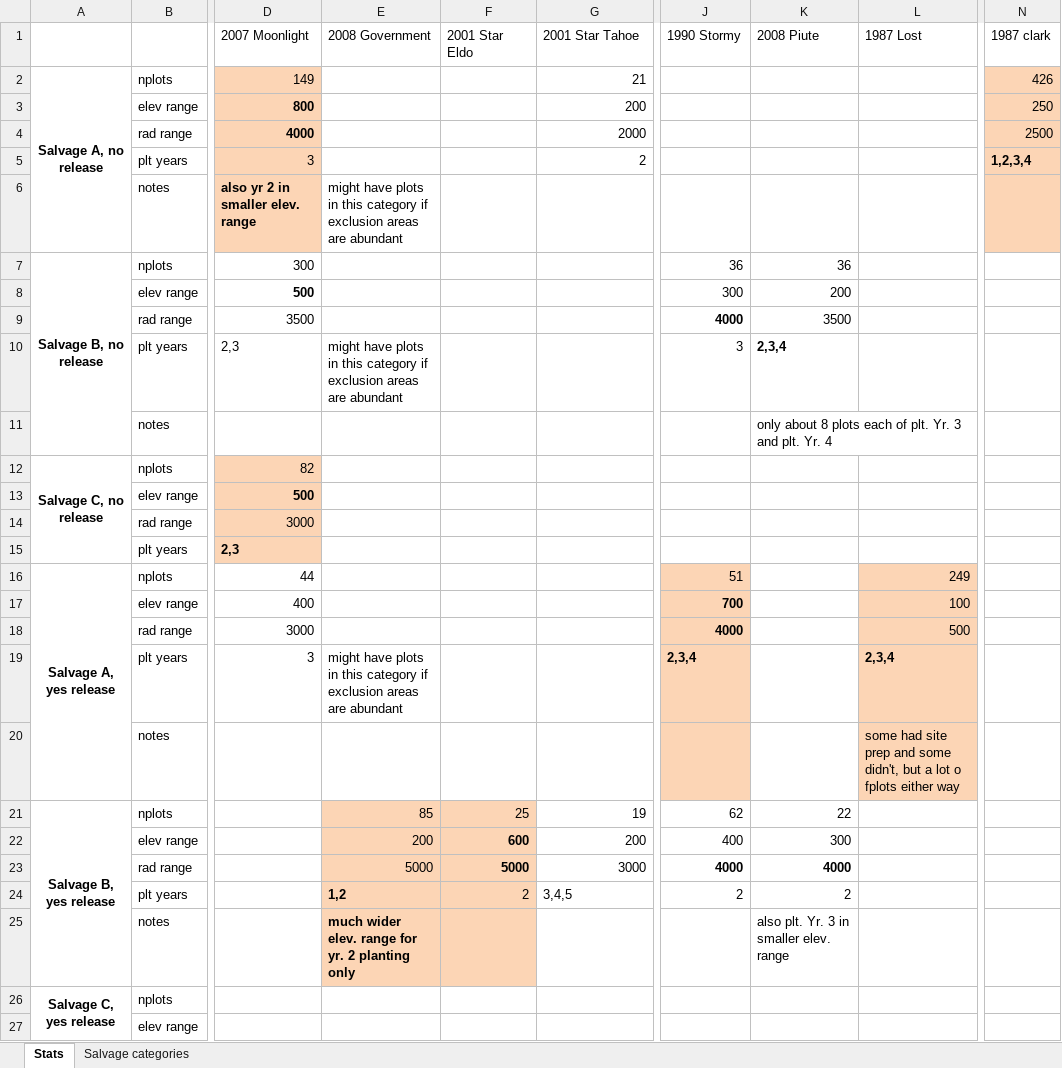
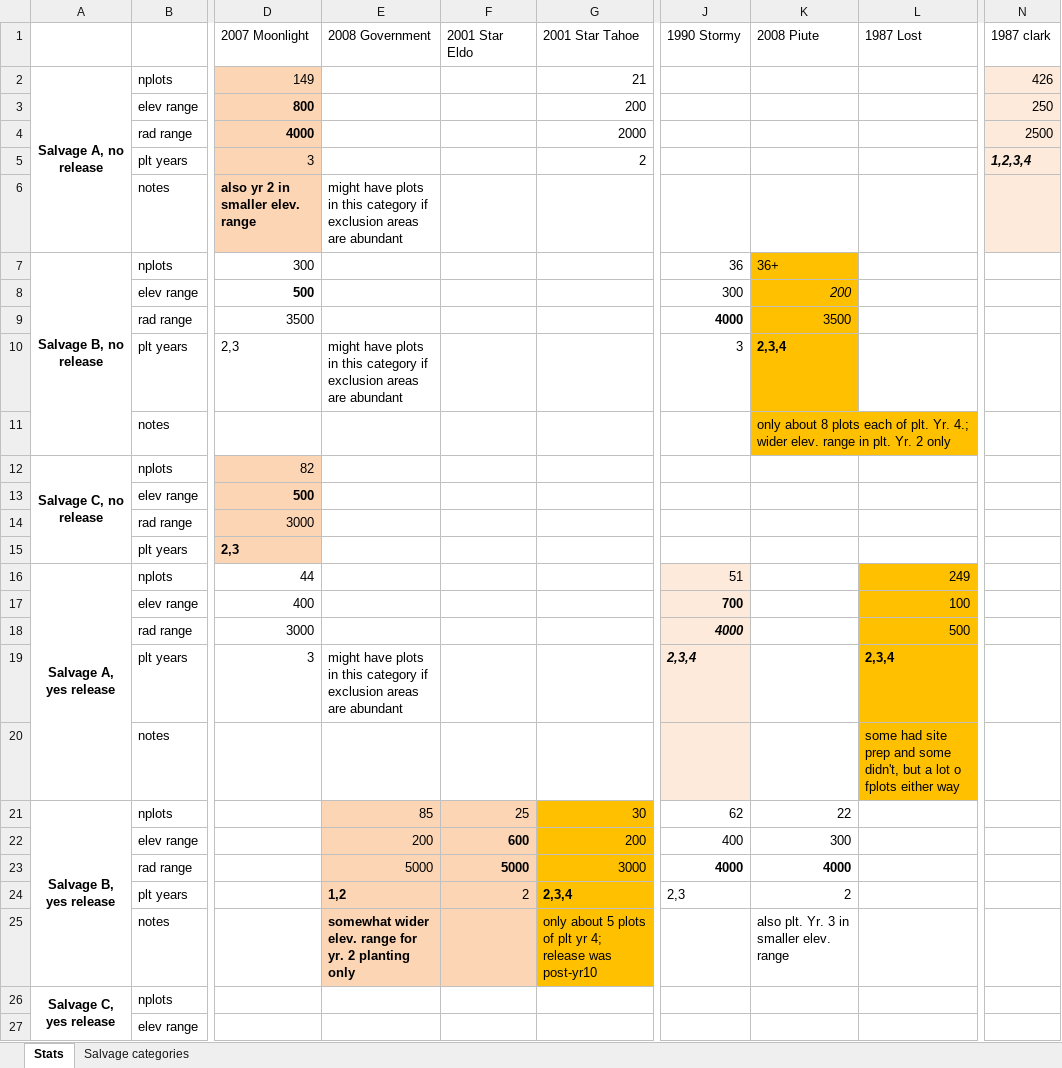
Before and after one commit to LatimerLab/postfire-management, an Excel workbook: data/site-selection/manual-summaries/mgmt_type_breakdown_stats.xlsx, sheet Stats, drawn as a sheet; only a part is shown, gaps mark what is left out; values as stored, in another font and other column widths than the file's, no borders; the diff names each change by its address in the sheet, - before the commit and + after, or states it on an @@ line.

Commit message:
Break down by release timing; helicopter salvage is separate category

```diff
--- a/data/site-selection/manual-summaries/mgmt_type_breakdown_stats.xlsx (sheet Stats)
+++ b/data/site-selection/manual-summaries/mgmt_type_breakdown_stats.xlsx (sheet Stats)
-N2:N6 fill: #FCD5B5
+N2:N6 fill: #FDEADA
-N5 italic: off
+N5 italic: on
-K7 (2008 Piute): 36
+K7 (2008 Piute): 36+
-K7:K11 fill: none
+K7:K11 fill: #FFC000
-K8 italic: off
+K8 italic: on
-K11 (2008 Piute): …plt. Yr. 3 and plt. Yr. 4
+K11 (2008 Piute): …plt. Yr. 4.; wider elev. range in plt. Yr. 2 only
-J16:J20 fill: #FCD5B5
+J16:J20 fill: #FDEADA
-L16:L20 fill: #FCD5B5
+L16:L20 fill: #FFC000
-J18:J19 italic: off
+J18:J19 italic: on
-G21 (2001 Star Tahoe): 19
+G21 (2001 Star Tahoe): 30
-G21:G25 fill: none
+G21:G25 fill: #FFC000
-G24 (2001 Star Tahoe): 3,4,5
+G24 (2001 Star Tahoe): 2,3,4
-G24 bold: off
+G24 bold: on
-J24 (1990 Stormy): 2
+J24 (1990 Stormy): 2,3
-E25 (2008 Government): much wider elev.…
+E25 (2008 Government): somewhat wider elev.…
-G25 (2001 Star Tahoe): (empty)
+G25 (2001 Star Tahoe): only about 5 plots of plt yr 4; release was post-yr10
```
Also changed, not shown: 19 other files.
